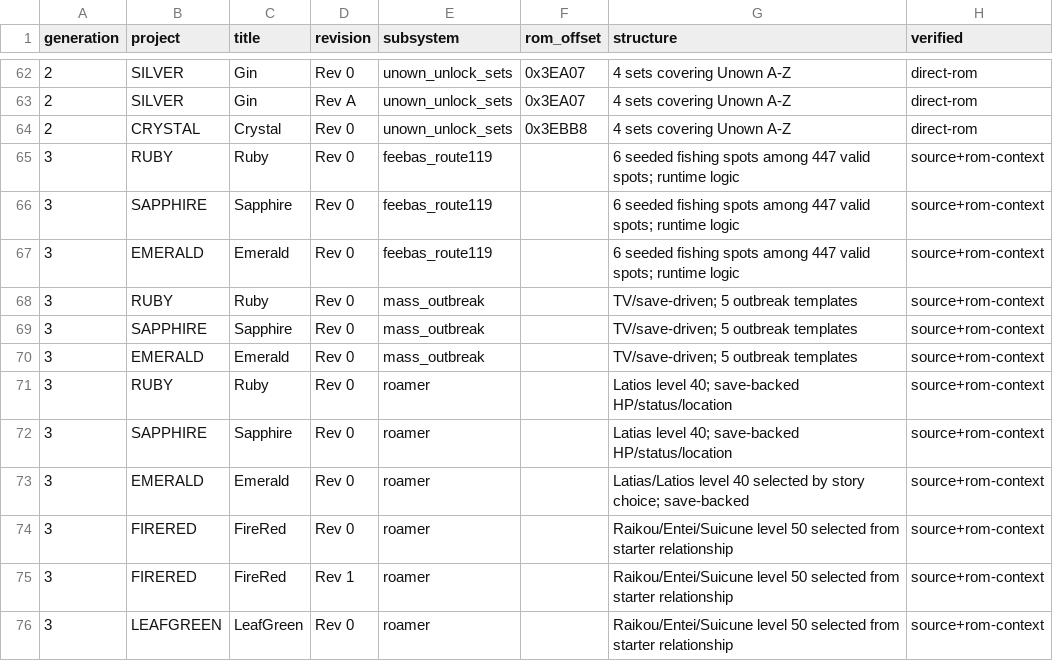
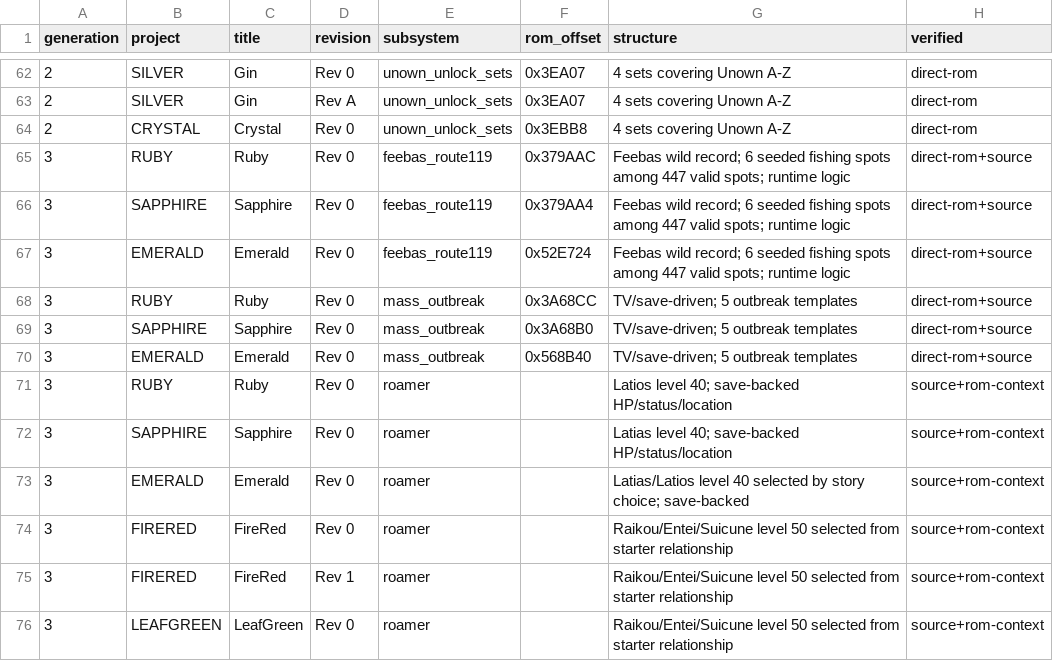
Before and after one commit to SakuraiTsubaki/EMERALD, a CSV file: manifests/japan-special-encounter-locations.csv, drawn as a sheet; only a part is shown, gaps mark what is left out.

Commit message:
Add direct Japanese Gen III special encounter offsets

```diff
--- a/manifests/japan-special-encounter-locations.csv
+++ b/manifests/japan-special-encounter-locations.csv
@@ -64,8 +64,8 @@ generation,project,title,revision,subsystem,rom_offset,structure,verified
 2,CRYSTAL,Crystal,Rev 0,unown_unlock_sets,0x3EBB8,"4 sets covering Unown A-Z",direct-rom
-3,RUBY,Ruby,Rev 0,feebas_route119,,"6 seeded fishing spots among 447 valid spots; runtime logic",source+rom-context
-3,SAPPHIRE,Sapphire,Rev 0,feebas_route119,,"6 seeded fishing spots among 447 valid spots; runtime logic",source+rom-context
-3,EMERALD,Emerald,Rev 0,feebas_route119,,"6 seeded fishing spots among 447 valid spots; runtime logic",source+rom-context
-3,RUBY,Ruby,Rev 0,mass_outbreak,,"TV/save-driven; 5 outbreak templates",source+rom-context
-3,SAPPHIRE,Sapphire,Rev 0,mass_outbreak,,"TV/save-driven; 5 outbreak templates",source+rom-context
-3,EMERALD,Emerald,Rev 0,mass_outbreak,,"TV/save-driven; 5 outbreak templates",source+rom-context
+3,RUBY,Ruby,Rev 0,feebas_route119,0x379AAC,"Feebas wild record; 6 seeded fishing spots among 447 valid spots; runtime logic",direct-rom+source
+3,SAPPHIRE,Sapphire,Rev 0,feebas_route119,0x379AA4,"Feebas wild record; 6 seeded fishing spots among 447 valid spots; runtime logic",direct-rom+source
+3,EMERALD,Emerald,Rev 0,feebas_route119,0x52E724,"Feebas wild record; 6 seeded fishing spots among 447 valid spots; runtime logic",direct-rom+source
+3,RUBY,Ruby,Rev 0,mass_outbreak,0x3A68CC,"TV/save-driven; 5 outbreak templates",direct-rom+source
+3,SAPPHIRE,Sapphire,Rev 0,mass_outbreak,0x3A68B0,"TV/save-driven; 5 outbreak templates",direct-rom+source
+3,EMERALD,Emerald,Rev 0,mass_outbreak,0x568B40,"TV/save-driven; 5 outbreak templates",direct-rom+source
 3,RUBY,Ruby,Rev 0,roamer,,"Latios level 40; save-backed HP/status/location",source+rom-context
```
